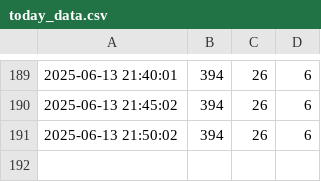
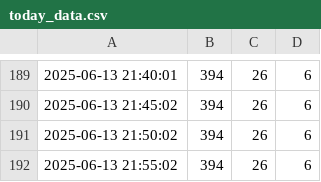
Before and after one commit to CharmingZh/gym_data_repo, a CSV file: data/today_data.csv, drawn as a sheet; only a part is shown, gaps mark what is left out; the diff names each change by its address in the sheet, - before the commit and + after, or states it on an @@ line.

Commit message:
Update today_data.csv on 2025-06-13 21:55:06

```diff
--- a/data/today_data.csv
+++ b/data/today_data.csv
+row 192: 2025-06-13 21:55:02 | 394 | 26 | 6
```
